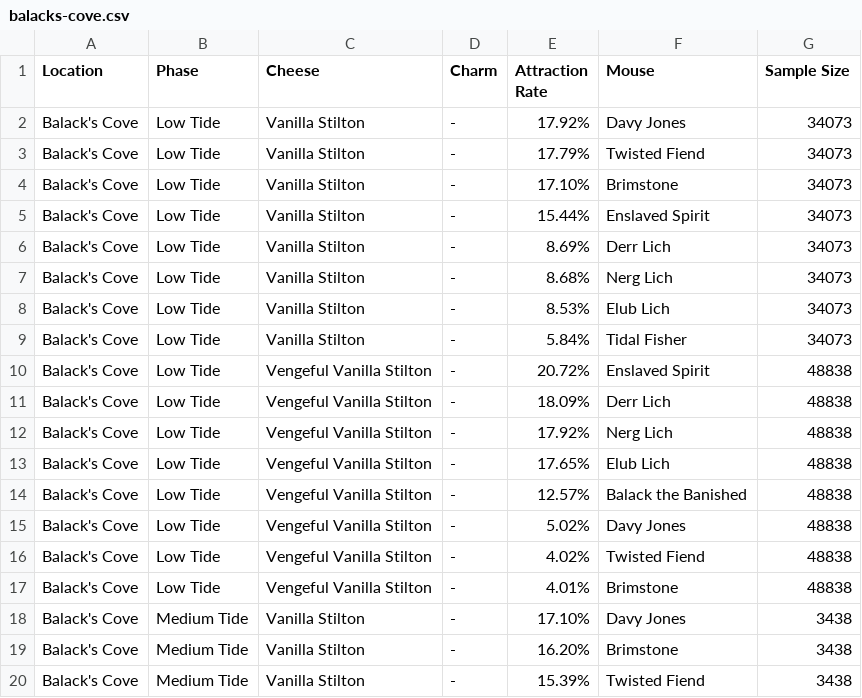
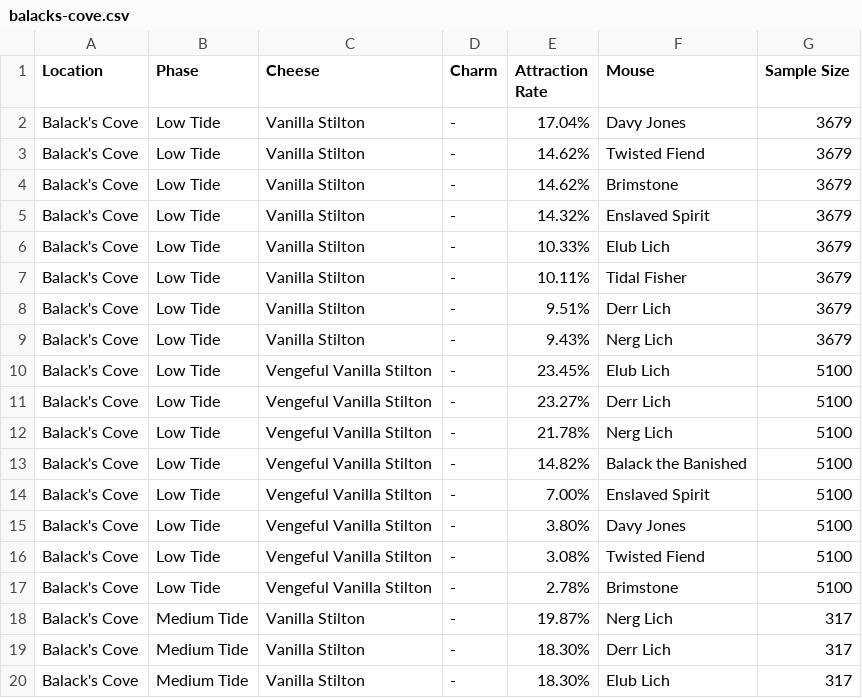
Before and after one commit to tsitu/MH-Tools, a CSV file: data/pop-csv/balacks-cove.csv, drawn as a sheet; only a part is shown; the diff covers the shown part only.

Commit message:
Update Balack's for 2023-01-17 patch

```diff
--- a/data/pop-csv/balacks-cove.csv
+++ b/data/pop-csv/balacks-cove.csv
@@ -1,20 +1,20 @@
 "Location","Phase","Cheese","Charm","Attraction Rate","Mouse","Sample Size"
-"Balack's Cove","Low Tide","Vanilla Stilton","-","17.92%","Davy Jones",34073
-"Balack's Cove","Low Tide","Vanilla Stilton","-","17.79%","Twisted Fiend",34073
-"Balack's Cove","Low Tide","Vanilla Stilton","-","17.10%","Brimstone",34073
-"Balack's Cove","Low Tide","Vanilla Stilton","-","15.44%","Enslaved Spirit",34073
-"Balack's Cove","Low Tide","Vanilla Stilton","-","8.69%","Derr Lich",34073
-"Balack's Cove","Low Tide","Vanilla Stilton","-","8.68%","Nerg Lich",34073
-"Balack's Cove","Low Tide","Vanilla Stilton","-","8.53%","Elub Lich",34073
-"Balack's Cove","Low Tide","Vanilla Stilton","-","5.84%","Tidal Fisher",34073
-"Balack's Cove","Low Tide","Vengeful Vanilla Stilton","-","20.72%","Enslaved Spirit",48838
-"Balack's Cove","Low Tide","Vengeful Vanilla Stilton","-","18.09%","Derr Lich",48838
-"Balack's Cove","Low Tide","Vengeful Vanilla Stilton","-","17.92%","Nerg Lich",48838
-"Balack's Cove","Low Tide","Vengeful Vanilla Stilton","-","17.65%","Elub Lich",48838
-"Balack's Cove","Low Tide","Vengeful Vanilla Stilton","-","12.57%","Balack the Banished",48838
-"Balack's Cove","Low Tide","Vengeful Vanilla Stilton","-","5.02%","Davy Jones",48838
-"Balack's Cove","Low Tide","Vengeful Vanilla Stilton","-","4.02%","Twisted Fiend",48838
-"Balack's Cove","Low Tide","Vengeful Vanilla Stilton","-","4.01%","Brimstone",48838
-"Balack's Cove","Medium Tide","Vanilla Stilton","-","17.10%","Davy Jones",3438
-"Balack's Cove","Medium Tide","Vanilla Stilton","-","16.20%","Brimstone",3438
-"Balack's Cove","Medium Tide","Vanilla Stilton","-","15.39%","Twisted Fiend",3438
+"Balack's Cove","Low Tide","Vanilla Stilton","-","17.04%","Davy Jones",3679
+"Balack's Cove","Low Tide","Vanilla Stilton","-","14.62%","Twisted Fiend",3679
+"Balack's Cove","Low Tide","Vanilla Stilton","-","14.62%","Brimstone",3679
+"Balack's Cove","Low Tide","Vanilla Stilton","-","14.32%","Enslaved Spirit",3679
+"Balack's Cove","Low Tide","Vanilla Stilton","-","10.33%","Elub Lich",3679
+"Balack's Cove","Low Tide","Vanilla Stilton","-","10.11%","Tidal Fisher",3679
+"Balack's Cove","Low Tide","Vanilla Stilton","-","9.51%","Derr Lich",3679
+"Balack's Cove","Low Tide","Vanilla Stilton","-","9.43%","Nerg Lich",3679
+"Balack's Cove","Low Tide","Vengeful Vanilla Stilton","-","23.45%","Elub Lich",5100
+"Balack's Cove","Low Tide","Vengeful Vanilla Stilton","-","23.27%","Derr Lich",5100
+"Balack's Cove","Low Tide","Vengeful Vanilla Stilton","-","21.78%","Nerg Lich",5100
+"Balack's Cove","Low Tide","Vengeful Vanilla Stilton","-","14.82%","Balack the Banished",5100
+"Balack's Cove","Low Tide","Vengeful Vanilla Stilton","-","7.00%","Enslaved Spirit",5100
+"Balack's Cove","Low Tide","Vengeful Vanilla Stilton","-","3.80%","Davy Jones",5100
+"Balack's Cove","Low Tide","Vengeful Vanilla Stilton","-","3.08%","Twisted Fiend",5100
+"Balack's Cove","Low Tide","Vengeful Vanilla Stilton","-","2.78%","Brimstone",5100
+"Balack's Cove","Medium Tide","Vanilla Stilton","-","19.87%","Nerg Lich",317
+"Balack's Cove","Medium Tide","Vanilla Stilton","-","18.30%","Derr Lich",317
+"Balack's Cove","Medium Tide","Vanilla Stilton","-","18.30%","Elub Lich",317
```
Also changed, not shown: 6 removed rows and 23 edited cells elsewhere in this file, 1 other file.
